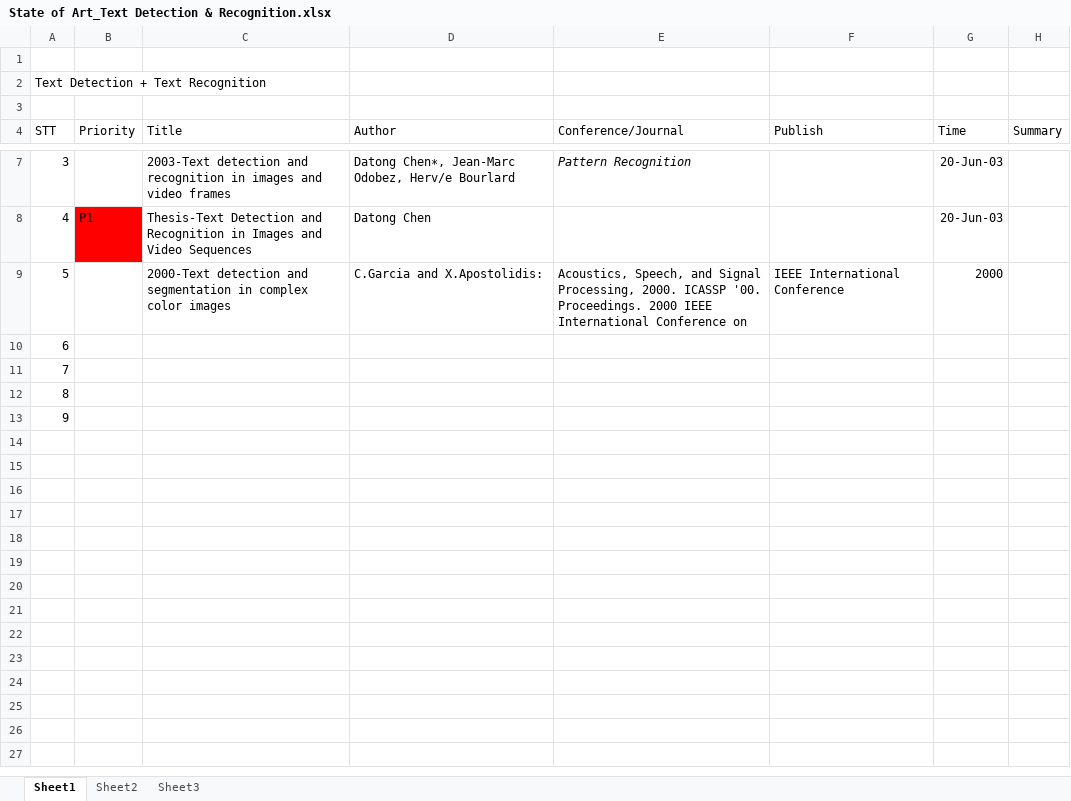
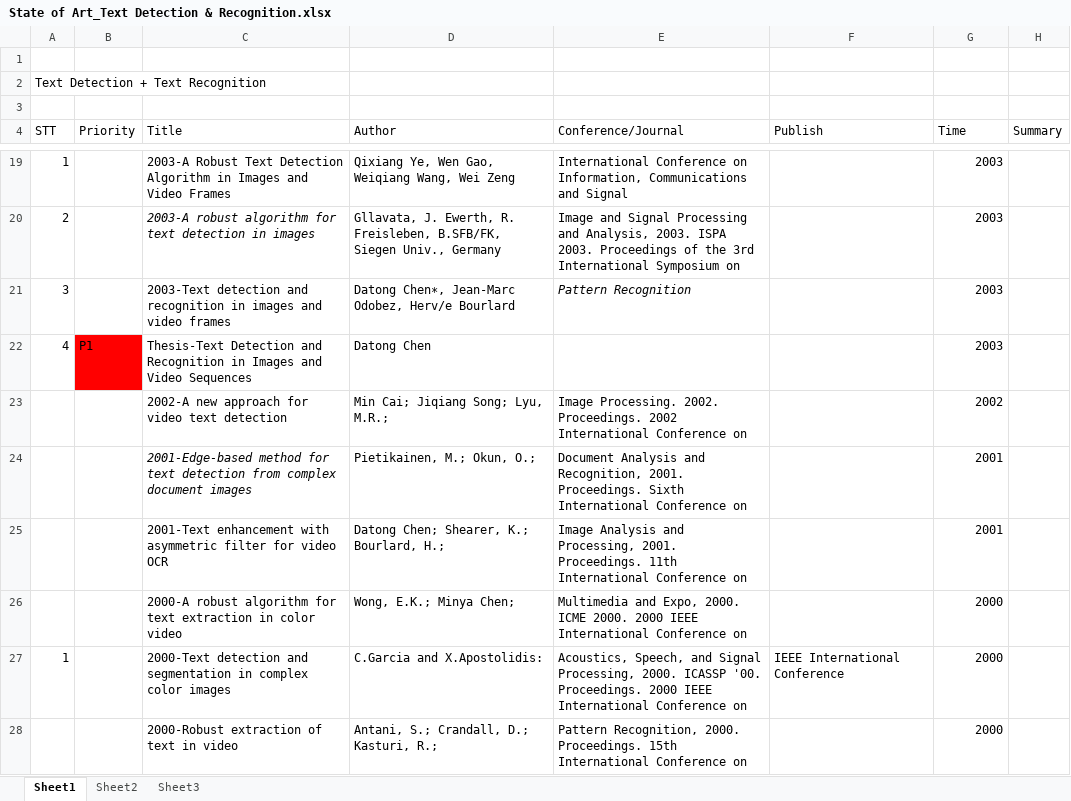
Before and after one commit to Ahmed74/ex-ocr-video, an Excel workbook: State of Art_Text Detection & Recognition.xlsx, sheet Sheet1, drawn as a sheet; only a part is shown, gaps mark what is left out; values as stored, in another font and other column widths than the file's, no borders; removed rows and columns are numbered as before the commit, all else as after; the diff covers the shown part only; the diff names each change by its address in the sheet, - before the commit and + after, or states it on an @@ line.

```diff
--- a/State of Art_Text Detection & Recognition.xlsx (sheet Sheet1)
+++ b/State of Art_Text Detection & Recognition.xlsx (sheet Sheet1)
+row 19: 1 |  | 2003-A Robust Text Detection Algorithm in Images and Video Frames | Qixiang Ye, Wen Gao, Weiqiang Wang, Wei Zeng | International Conference on Information, Communications and Signal |  | 2003
+row 20: 2 |  | 2003-A robust algorithm for text detection in images | Gllavata, J. Ewerth, R. Freisleben, B.SFB/FK, Siegen Univ., Germany | Image and Signal Processing and Analysis, 2003. ISPA 2003. Proceedings of the 3rd International Symposium on |  | 2003
-G21:G22 (Time): 20-Jun-03
+G21:G22 (Time): 2003
+row 23:  |  | 2002-A new approach for video text detection | Min Cai; Jiqiang Song; Lyu, M.R.; | Image Processing. 2002. Proceedings. 2002 International Conference on |  | 2002
+row 24:  |  | 2001-Edge-based method for text detection from complex document images | Pietikainen, M.; Okun, O.; | Document Analysis and Recognition, 2001. Proceedings. Sixth International Conference on |  | 2001
+row 25:  |  | 2001-Text enhancement with asymmetric filter for video OCR | Datong Chen; Shearer, K.; Bourlard, H.; | Image Analysis and Processing, 2001. Proceedings. 11th International Conference on |  | 2001
+row 26:  |  | 2000-A robust algorithm for text extraction in color video | Wong, E.K.; Minya Chen; | Multimedia and Expo, 2000. ICME 2000. 2000 IEEE International Conference on |  | 2000
-A27 (STT): 5
+A27 (STT): 1
-row 10: 6
-row 11: 7
-row 12: 8
-row 13: 9
+row 28:  |  | 2000-Robust extraction of text in video | Antani, S.; Crandall, D.; Kasturi, R.; | Pattern Recognition, 2000. Proceedings. 15th International Conference on |  | 2000
```
Also changed, not shown: 16 added rows and 3 edited cells elsewhere in this sheet, formulas that keep their value.
